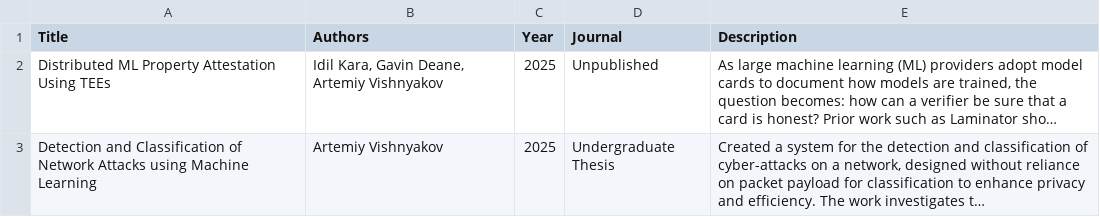
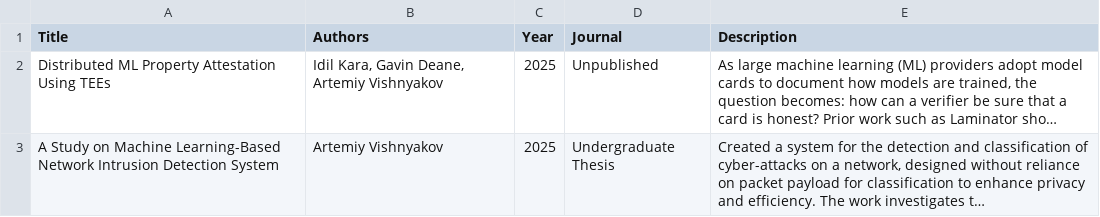
Before and after one commit to artiV4/ArtemiyVishnyakov, a CSV file: publications.csv, drawn as a sheet; long unchanged cells end in …; the diff names each change by its address in the sheet, - before the commit and + after, or states it on an @@ line.

```diff
--- a/publications.csv
+++ b/publications.csv
-A3 (Title): Detection and Classification of Network Attacks using Machine Learning
+A3 (Title): A Study on Machine Learning-Based Network Intrusion Detection System
```
Also changed, not shown: 5 other files.
